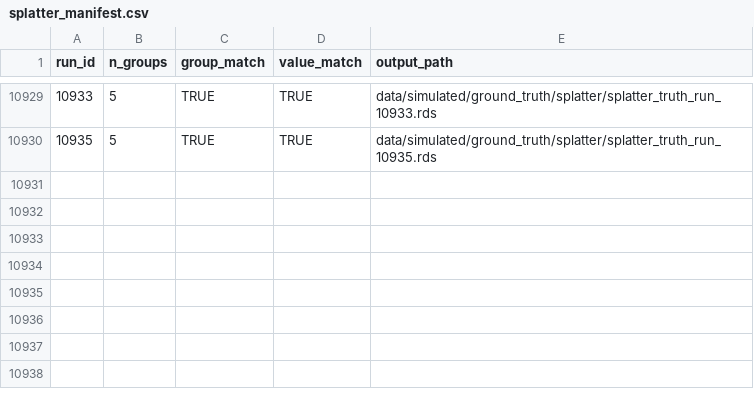
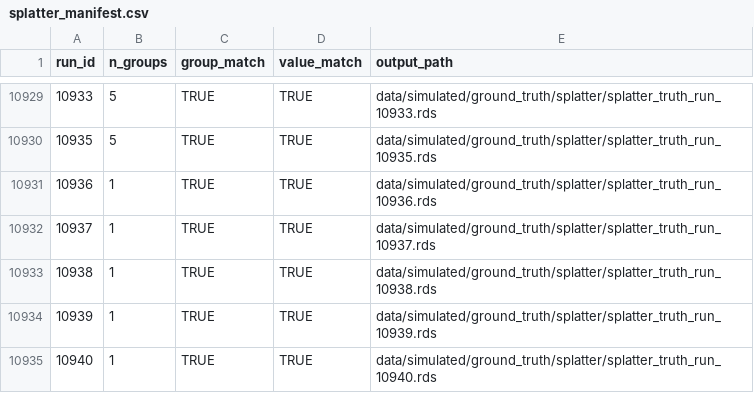
Before and after one commit to saumyarajtiwari/scrnaseq-latent-recovery, a CSV file: data/simulated/ground_truth/splatter_manifest.csv, drawn as a sheet; only a part is shown, gaps mark what is left out.

Commit message:
Step 1.8: Splatter null-control ground truth (run_id 10936-10940)
Closes the gap left by the main extraction run's is_null_control==FALSE
filter. Single-population rows get the same trivial rank-0 (genes x 1)
treatment as scDesign3/SymSim's null fit-key. All 5 verified group_match
and value_match TRUE against production. Splatter ground truth now fully
complete: 10934/10935 (10929 main-grid + 5 null-control), 6 documented
exclusions accounting for the remainder.

```diff
--- a/data/simulated/ground_truth/splatter_manifest.csv
+++ b/data/simulated/ground_truth/splatter_manifest.csv
@@ -10930 +10930,6 @@
 10935,5,TRUE,TRUE,"data/simulated/ground_truth/splatter/splatter_truth_run_10935.rds"
+10936,1,TRUE,TRUE,"data/simulated/ground_truth/splatter/splatter_truth_run_10936.rds"
+10937,1,TRUE,TRUE,"data/simulated/ground_truth/splatter/splatter_truth_run_10937.rds"
+10938,1,TRUE,TRUE,"data/simulated/ground_truth/splatter/splatter_truth_run_10938.rds"
+10939,1,TRUE,TRUE,"data/simulated/ground_truth/splatter/splatter_truth_run_10939.rds"
+10940,1,TRUE,TRUE,"data/simulated/ground_truth/splatter/splatter_truth_run_10940.rds"
```
Also changed, not shown: 5 other files.
